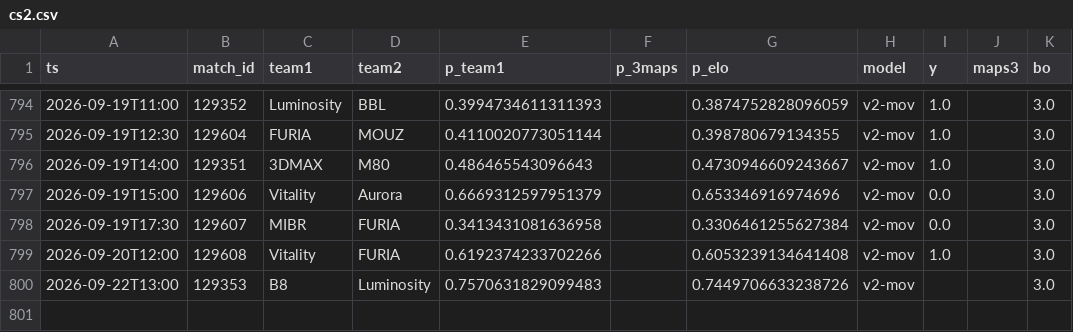
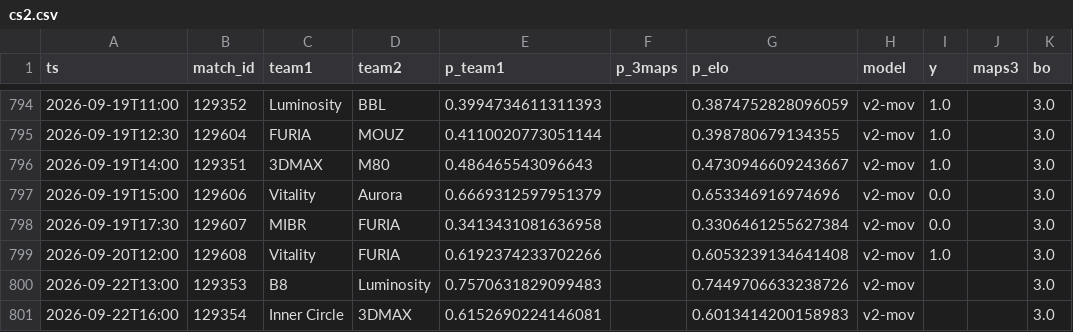
Before and after one commit to azcal/forecasting-lab, a CSV file: data/cs2.csv, drawn as a sheet; only a part is shown, gaps mark what is left out; the diff names each change by its address in the sheet, - before the commit and + after, or states it on an @@ line.

```diff
--- a/data/cs2.csv
+++ b/data/cs2.csv
+row 801: 2026-09-22T16:00 | 129354 | Inner Circle | 3DMAX | 0.6152690224146081 |  | 0.6013414200158983 | v2-mov |  |  | 3.0
```
Also changed, not shown: data/mma.csv, data/ncaaf.csv, 4 other files.
